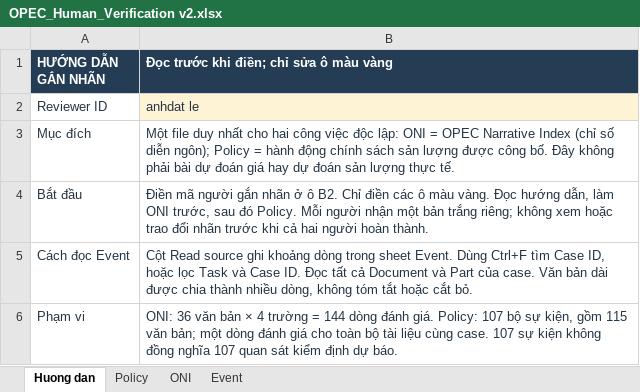
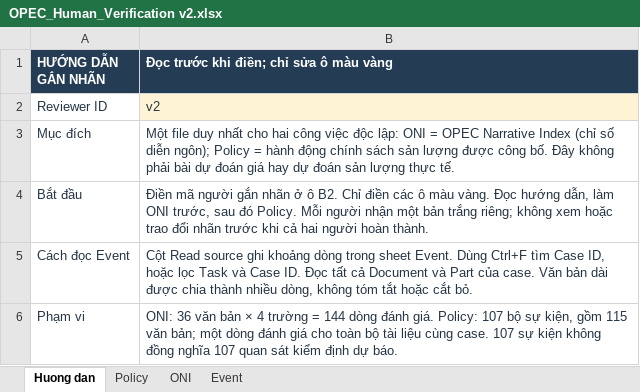
Before and after one commit to anhdatle/opec-narrative-forecasting, an Excel workbook: OPEC_Human_Verification v2.xlsx, sheet Huong dan, drawn as a sheet; only a part is shown; values as stored, in another font and other column widths than the file's, no borders; the diff names each change by its address in the sheet, - before the commit and + after, or states it on an @@ line.

```diff
--- a/OPEC_Human_Verification v2.xlsx (sheet Huong dan)
+++ b/OPEC_Human_Verification v2.xlsx (sheet Huong dan)
-B2: anhdat le
+B2: v2
```
Also changed, not shown: OPEC_Human_Verification.xlsx.
